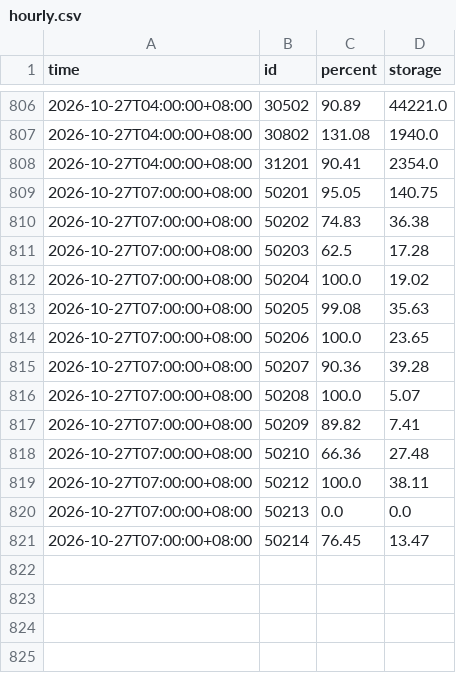
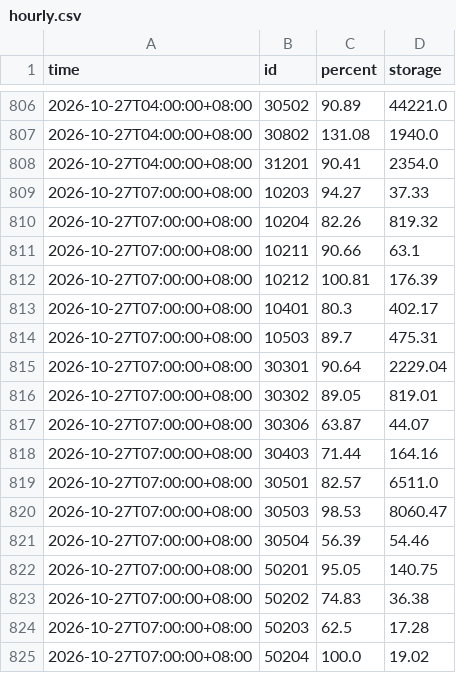
Before and after one commit to twranger-glitch/geo-taiwan, a CSV file: data/reservoirs/hourly.csv, drawn as a sheet; only a part is shown, gaps mark what is left out; the shorter side is filled out with more unchanged rows; the diff covers the shown part only.

```diff
--- a/data/reservoirs/hourly.csv
+++ b/data/reservoirs/hourly.csv
@@ -808,2 +808,15 @@ time,id,percent,storage
 2026-10-27T04:00:00+08:00,31201,90.41,2354.0
+2026-10-27T07:00:00+08:00,10203,94.27,37.33
+2026-10-27T07:00:00+08:00,10204,82.26,819.32
+2026-10-27T07:00:00+08:00,10211,90.66,63.1
+2026-10-27T07:00:00+08:00,10212,100.81,176.39
+2026-10-27T07:00:00+08:00,10401,80.3,402.17
+2026-10-27T07:00:00+08:00,10503,89.7,475.31
+2026-10-27T07:00:00+08:00,30301,90.64,2229.04
+2026-10-27T07:00:00+08:00,30302,89.05,819.01
+2026-10-27T07:00:00+08:00,30306,63.87,44.07
+2026-10-27T07:00:00+08:00,30403,71.44,164.16
+2026-10-27T07:00:00+08:00,30501,82.57,6511.0
+2026-10-27T07:00:00+08:00,30503,98.53,8060.47
+2026-10-27T07:00:00+08:00,30504,56.39,54.46
 2026-10-27T07:00:00+08:00,50201,95.05,140.75
```
Also changed, not shown: 28 added rows elsewhere in this file, data/reservoirs/daily.csv, 1 other file.
